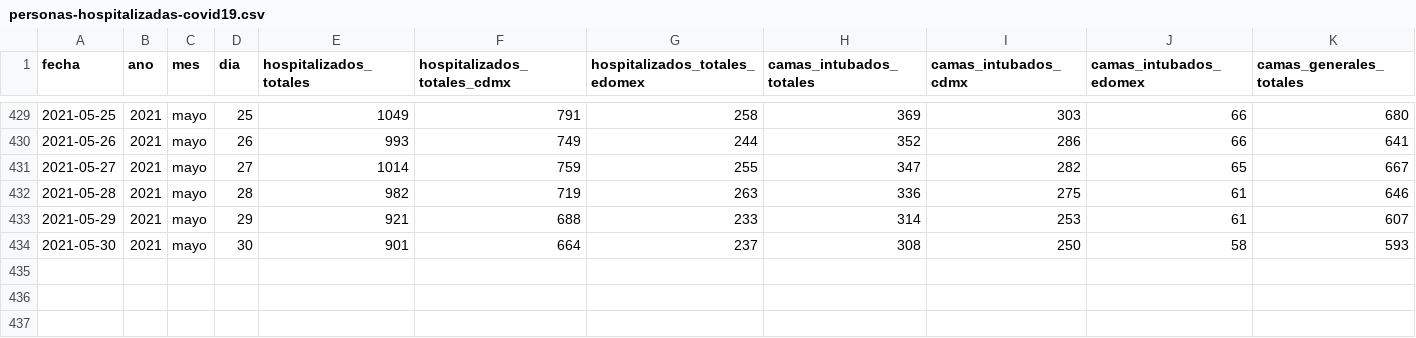
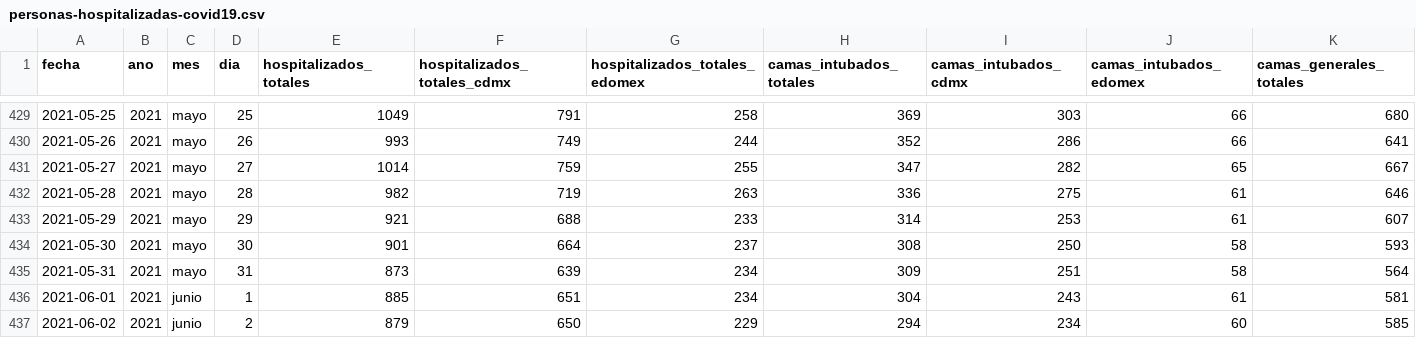
Before and after one commit to carranco-sga/Mexico-COVID-19, a CSV file: Hospitalary_occupation_ZMVM/personas-hospitalizadas-covid19.csv, drawn as a sheet; only a part is shown, gaps mark what is left out; rows hold the shown columns only; the diff names each change by its address in the sheet, - before the commit and + after, or states it on an @@ line.

Commit message:
ZMVM_Hosp: 2021-06-03.

```diff
--- a/Hospitalary_occupation_ZMVM/personas-hospitalizadas-covid19.csv
+++ b/Hospitalary_occupation_ZMVM/personas-hospitalizadas-covid19.csv
+row 435: 2021-05-31 | 2021 | mayo | 31 | 873 | 639 | 234 | 309 | 251 | 58 | 564
+row 436: 2021-06-01 | 2021 | junio | 1 | 885 | 651 | 234 | 304 | 243 | 61 | 581
+row 437: 2021-06-02 | 2021 | junio | 2 | 879 | 650 | 229 | 294 | 234 | 60 | 585
```
Also changed, not shown: 1 other file.
